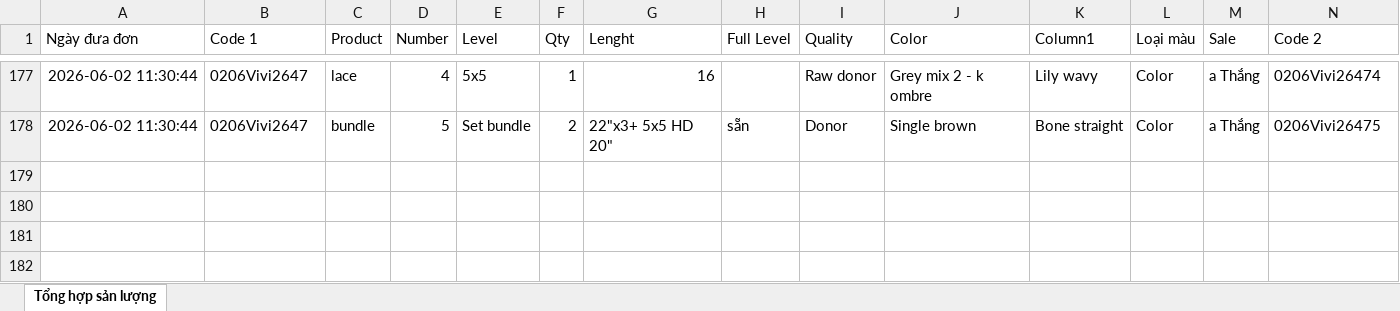
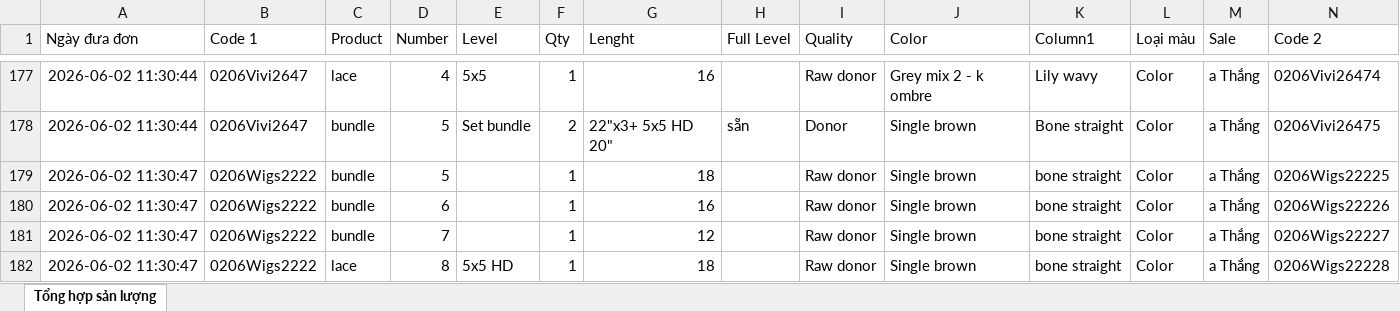
Before and after one commit to dobangnhi-gif/dobangnhi, an Excel workbook: data/tong_hop_san_luong.xlsx, sheet Tổng hợp sản lượng, drawn as a sheet; only a part is shown, gaps mark what is left out; values as stored, in another font and other column widths than the file's, no borders; the diff names each change by its address in the sheet, - before the commit and + after, or states it on an @@ line.

Commit message:
Update tong_hop_san_luong.xlsx

```diff
--- a/data/tong_hop_san_luong.xlsx (sheet Tổng hợp sản lượng)
+++ b/data/tong_hop_san_luong.xlsx (sheet Tổng hợp sản lượng)
+row 179: 2026-06-02 11:30:47 | 0206Wigs2222 | bundle | 5 |  | 1 | 18 |  | Raw donor | Single brown | bone straight | Color | a Thắng | 0206Wigs22225
+row 180: 2026-06-02 11:30:47 | 0206Wigs2222 | bundle | 6 |  | 1 | 16 |  | Raw donor | Single brown | bone straight | Color | a Thắng | 0206Wigs22226
+row 181: 2026-06-02 11:30:47 | 0206Wigs2222 | bundle | 7 |  | 1 | 12 |  | Raw donor | Single brown | bone straight | Color | a Thắng | 0206Wigs22227
+row 182: 2026-06-02 11:30:47 | 0206Wigs2222 | lace | 8 | 5x5 HD | 1 | 18 |  | Raw donor | Single brown | bone straight | Color | a Thắng | 0206Wigs22228
```
